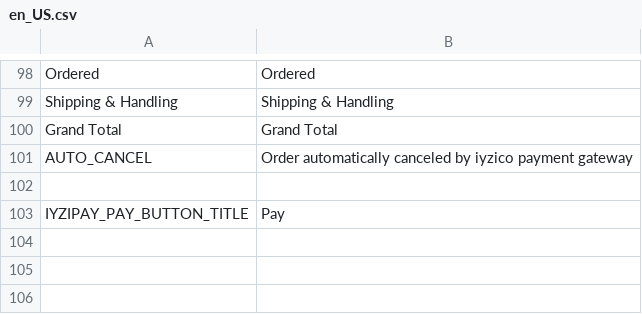
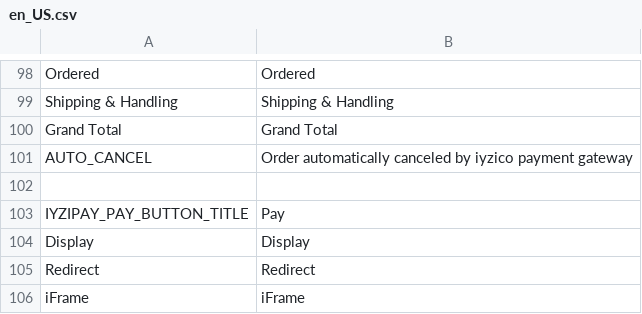
Before and after one commit to iyzico/iyzipay-magento2, a CSV file: i18n/en_US.csv, drawn as a sheet; only a part is shown, gaps mark what is left out.

```diff
--- a/i18n/en_US.csv
+++ b/i18n/en_US.csv
@@ -103 +103,4 @@
 "IYZIPAY_PAY_BUTTON_TITLE", "Pay"
+"Display", "Display"
+"Redirect", "Redirect"
+"iFrame", "iFrame"
```
Also changed, not shown: i18n/tr_TR.csv, 15 other files.
